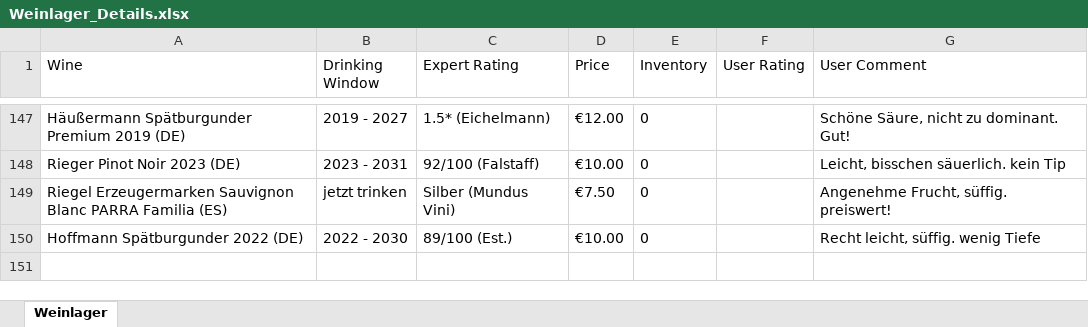
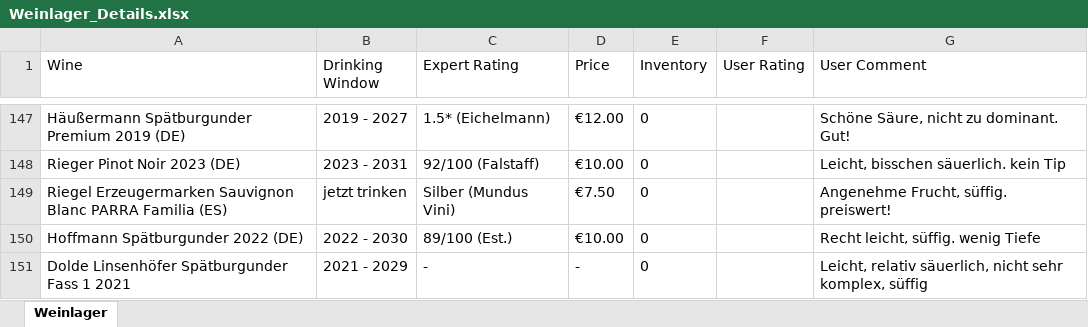
Before and after one commit to LordKrumb36/meineweine-app, an Excel workbook: Weinlager_Details.xlsx, sheet Weinlager, drawn as a sheet; only a part is shown, gaps mark what is left out; values as stored, in another font and other column widths than the file's, no borders; the diff names each change by its address in the sheet, - before the commit and + after, or states it on an @@ line.

Commit message:
docs: update workflow docs and sync latest local backup data

```diff
--- a/Weinlager_Details.xlsx (sheet Weinlager)
+++ b/Weinlager_Details.xlsx (sheet Weinlager)
+row 151: Dolde Linsenhöfer Spätburgunder Fass 1 2021 | 2021 - 2029 | - | - | 0 |  | Leicht, relativ säuerlich, nicht sehr komplex, süffig
```
Also changed, not shown: 3 other files.
